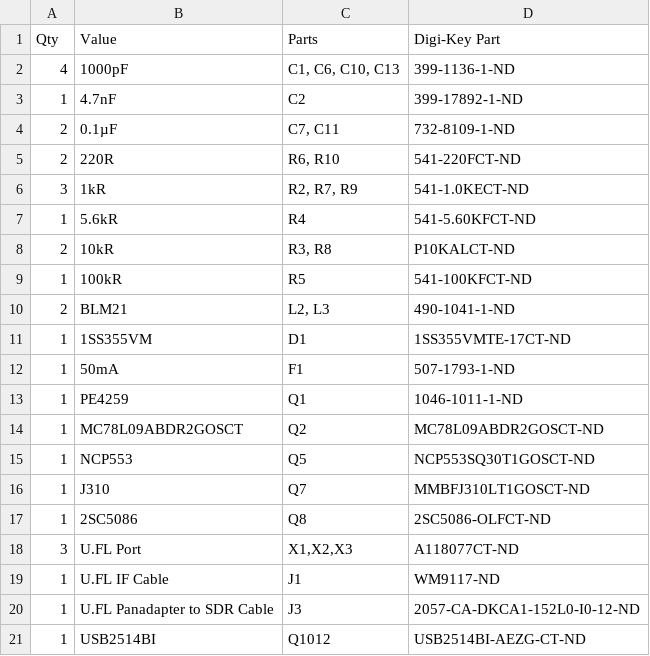
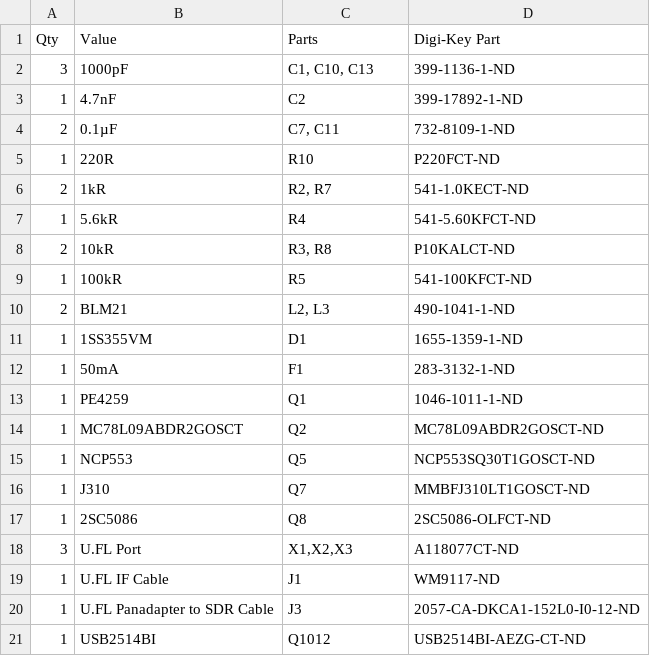
Before and after one commit to rfrht/FT991A-PAT, a CSV file: Design/bom-ft991-panadapter.csv, drawn as a sheet.

```diff
--- a/Design/bom-ft991-panadapter.csv
+++ b/Design/bom-ft991-panadapter.csv
@@ -1,7 +1,7 @@
 Qty,Value,Parts,Digi-Key Part
-4,1000pF,"C1, C6, C10, C13",399-1136-1-ND
+3,1000pF,"C1, C10, C13",399-1136-1-ND
 1,4.7nF,C2,399-17892-1-ND
 2,0.1µF,"C7, C11",732-8109-1-ND
-2,220R,"R6, R10",541-220FCT-ND
-3,1kR,"R2, R7, R9",541-1.0KECT-ND
+1,220R,"R10",P220FCT-ND
+2,1kR,"R2, R7",541-1.0KECT-ND
 1,5.6kR,R4,541-5.60KFCT-ND
@@ -10,4 +10,4 @@ Qty,Value,Parts,Digi-Key Part
 2,BLM21,"L2, L3",490-1041-1-ND
-1,1SS355VM,D1,1SS355VMTE-17CT-ND
-1,50mA,F1,507-1793-1-ND
+1,1SS355VM,D1,1655-1359-1-ND
+1,50mA,F1,283-3132-1-ND
 1,PE4259,Q1,1046-1011-1-ND
```
Also changed, not shown: 9 other files.
